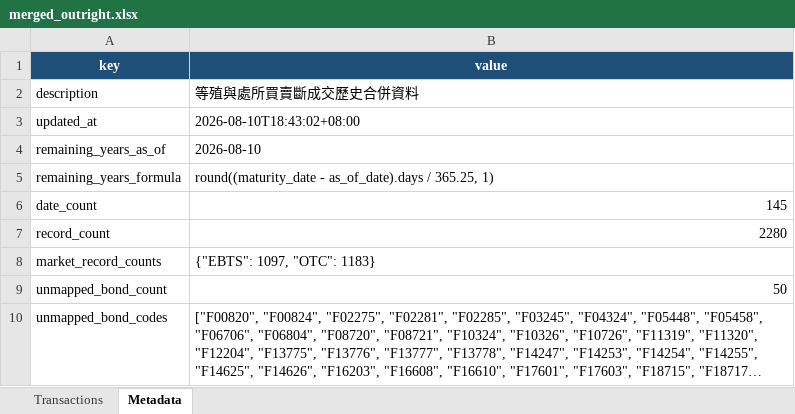
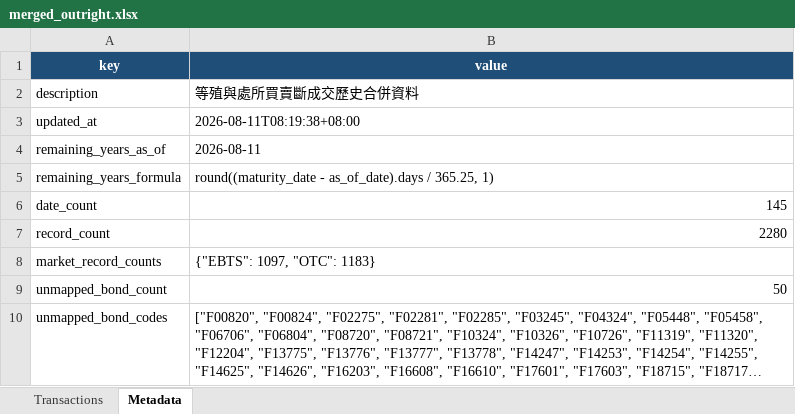
Before and after one commit to bruce851117/tw-bond, an Excel workbook: data/merged_outright.xlsx, sheet Metadata, drawn as a sheet; long unchanged cells end in …; values as stored, in another font and other column widths than the file's, no borders; the diff names each change by its address in the sheet, - before the commit and + after, or states it on an @@ line.

```diff
--- a/data/merged_outright.xlsx (sheet Metadata)
+++ b/data/merged_outright.xlsx (sheet Metadata)
-B3 (value): 2026-08-10T18:43:02+08:00
+B3 (value): 2026-08-11T08:19:38+08:00
-B4 (value): 2026-08-10
+B4 (value): 2026-08-11
```
Also changed, not shown: sheet Transactions, 2 other files.
